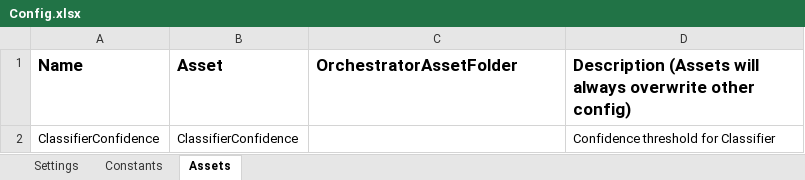
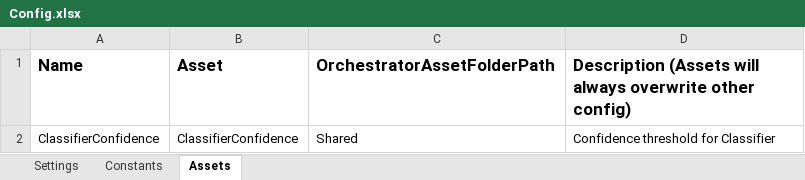
Before and after one commit to balrajkrishnappa/ReQuoteProcess, an Excel workbook: Data/Config.xlsx, sheet Assets, drawn as a sheet; values as stored, in another font and other column widths than the file's, no borders; the diff names each change by its address in the sheet, - before the commit and + after, or states it on an @@ line.

Commit message:
Finished with getting data from ML Skill

```diff
--- a/Data/Config.xlsx (sheet Assets)
+++ b/Data/Config.xlsx (sheet Assets)
-C1: OrchestratorAssetFolder
+C1: OrchestratorAssetFolderPath
-C2 (OrchestratorAssetFolderPath): (empty)
+C2 (OrchestratorAssetFolderPath): Shared
```
Also changed, not shown: 6 other files.
